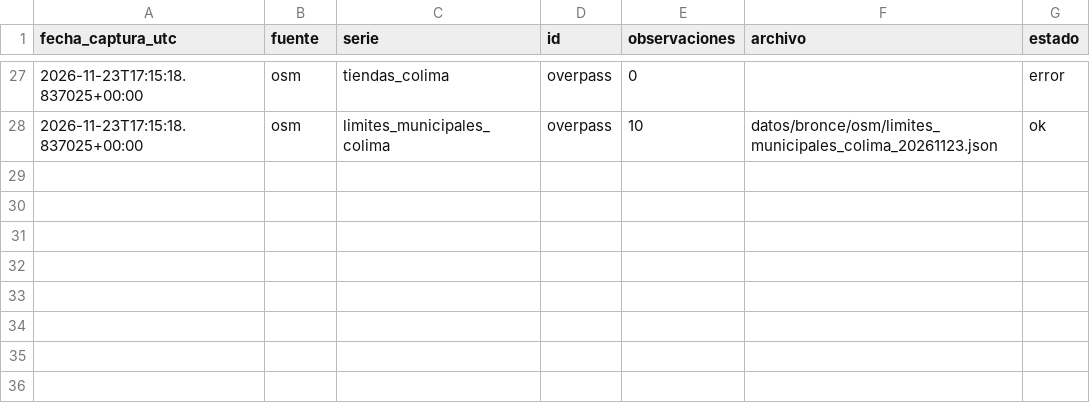
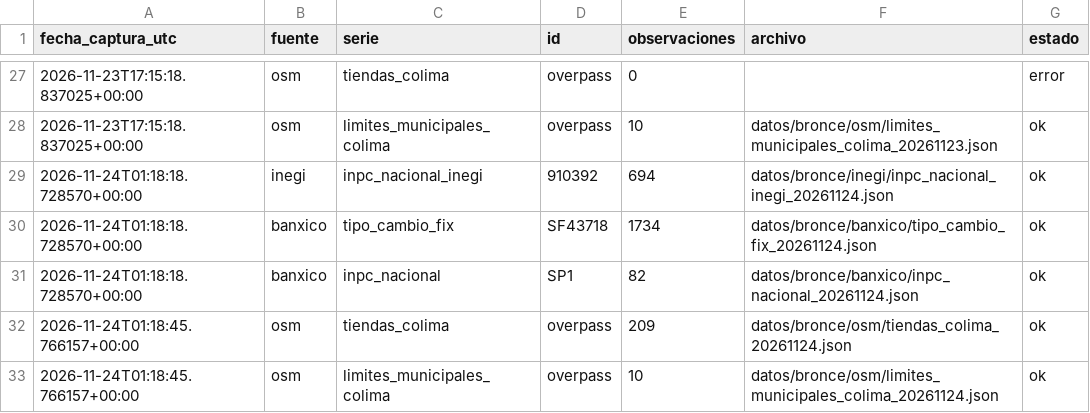
Before and after one commit to 23460309-stack/trusted-data-lab, a CSV file: datos/bronce/manifiesto.csv, drawn as a sheet; only a part is shown, gaps mark what is left out.

```diff
--- a/datos/bronce/manifiesto.csv
+++ b/datos/bronce/manifiesto.csv
@@ -28 +28,6 @@ fecha_captura_utc,fuente,serie,id,observaciones,archivo,estado
 2026-11-23T17:15:18.837025+00:00,osm,limites_municipales_colima,overpass,10,datos/bronce/osm/limites_municipales_colima_20261123.json,ok
+2026-11-24T01:18:18.728570+00:00,inegi,inpc_nacional_inegi,910392,694,datos/bronce/inegi/inpc_nacional_inegi_20261124.json,ok
+2026-11-24T01:18:18.728570+00:00,banxico,tipo_cambio_fix,SF43718,1734,datos/bronce/banxico/tipo_cambio_fix_20261124.json,ok
+2026-11-24T01:18:18.728570+00:00,banxico,inpc_nacional,SP1,82,datos/bronce/banxico/inpc_nacional_20261124.json,ok
+2026-11-24T01:18:45.766157+00:00,osm,tiendas_colima,overpass,209,datos/bronce/osm/tiendas_colima_20261124.json,ok
+2026-11-24T01:18:45.766157+00:00,osm,limites_municipales_colima,overpass,10,datos/bronce/osm/limites_municipales_colima_20261124.json,ok
```
Also changed, not shown: datos/cuarentena/bitacora_puerta.csv, datos/cuarentena/bitacora_puerta_osm.csv, 16 other files.
